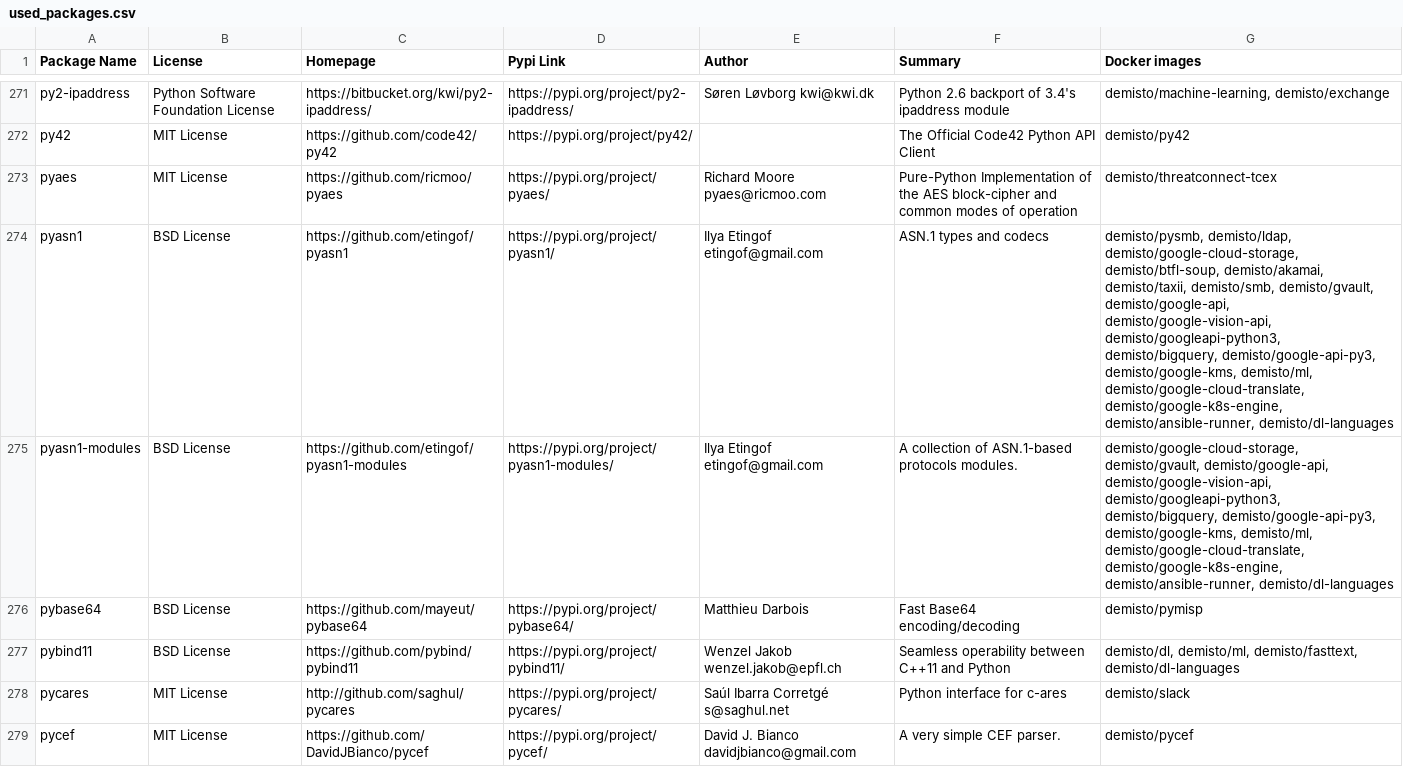
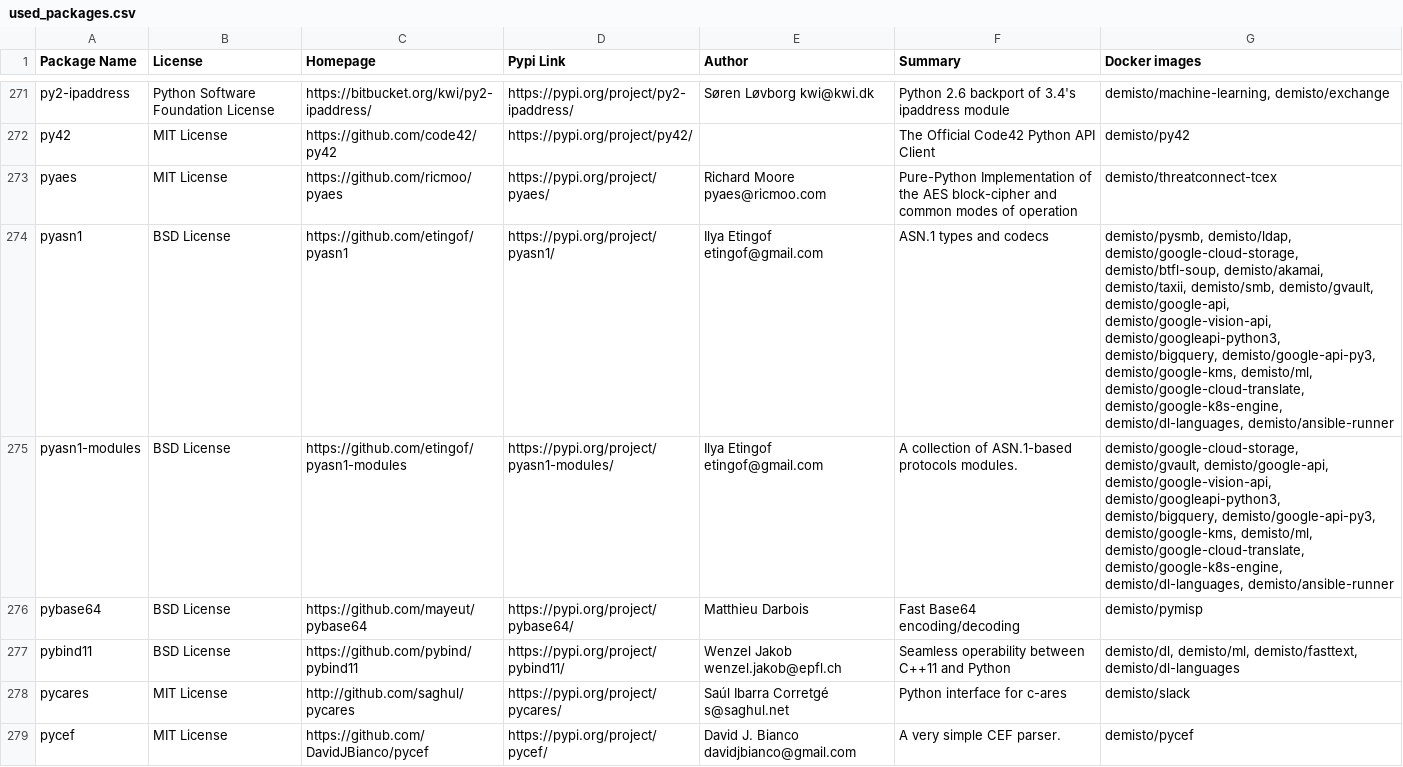
Before and after one commit to upstart-swiss/dockerfiles, a CSV file: used_packages.csv, drawn as a sheet; only a part is shown, gaps mark what is left out; the diff covers the shown part only.

Commit message:
Sun Dec 20 01:08:20 UTC 2020: automatic docker repository update

```diff
--- a/used_packages.csv
+++ b/used_packages.csv
@@ -273,4 +273,4 @@ py42,MIT License,https://github.com/code42/py42,https://pypi.org/project/py42/,,
 pyaes,MIT License,https://github.com/ricmoo/pyaes,https://pypi.org/project/pyaes/,Richard Moore pyaes@ricmoo.com,Pure-Python Implementation of the AES block-cipher and common modes of operation,demisto/threatconnect-tcex
-pyasn1,BSD License,https://github.com/etingof/pyasn1,https://pypi.org/project/pyasn1/,Ilya Etingof etingof@gmail.com,ASN.1 types and codecs,"demisto/pysmb, demisto/ldap, demisto/google-cloud-storage, demisto/btfl-soup, demisto/akamai, demisto/taxii, demisto/smb, demisto/gvault, demisto/google-api, demisto/google-vision-api, demisto/googleapi-python3, demisto/bigquery, demisto/google-api-py3, demisto/google-kms, demisto/ml, demisto/google-cloud-translate, demisto/google-k8s-engine, demisto/ansible-runner, demisto/dl-languages"
-pyasn1-modules,BSD License,https://github.com/etingof/pyasn1-modules,https://pypi.org/project/pyasn1-modules/,Ilya Etingof etingof@gmail.com,A collection of ASN.1-based protocols modules.,"demisto/google-cloud-storage, demisto/gvault, demisto/google-api, demisto/google-vision-api, demisto/googleapi-python3, demisto/bigquery, demisto/google-api-py3, demisto/google-kms, demisto/ml, demisto/google-cloud-translate, demisto/google-k8s-engine, demisto/ansible-runner, demisto/dl-languages"
+pyasn1,BSD License,https://github.com/etingof/pyasn1,https://pypi.org/project/pyasn1/,Ilya Etingof etingof@gmail.com,ASN.1 types and codecs,"demisto/pysmb, demisto/ldap, demisto/google-cloud-storage, demisto/btfl-soup, demisto/akamai, demisto/taxii, demisto/smb, demisto/gvault, demisto/google-api, demisto/google-vision-api, demisto/googleapi-python3, demisto/bigquery, demisto/google-api-py3, demisto/google-kms, demisto/ml, demisto/google-cloud-translate, demisto/google-k8s-engine, demisto/dl-languages, demisto/ansible-runner"
+pyasn1-modules,BSD License,https://github.com/etingof/pyasn1-modules,https://pypi.org/project/pyasn1-modules/,Ilya Etingof etingof@gmail.com,A collection of ASN.1-based protocols modules.,"demisto/google-cloud-storage, demisto/gvault, demisto/google-api, demisto/google-vision-api, demisto/googleapi-python3, demisto/bigquery, demisto/google-api-py3, demisto/google-kms, demisto/ml, demisto/google-cloud-translate, demisto/google-k8s-engine, demisto/dl-languages, demisto/ansible-runner"
 pybase64,BSD License,https://github.com/mayeut/pybase64,https://pypi.org/project/pybase64/,Matthieu Darbois,Fast Base64 encoding/decoding,demisto/pymisp
```
Also changed, not shown: 36 edited cells elsewhere in this file, 3 other files.
